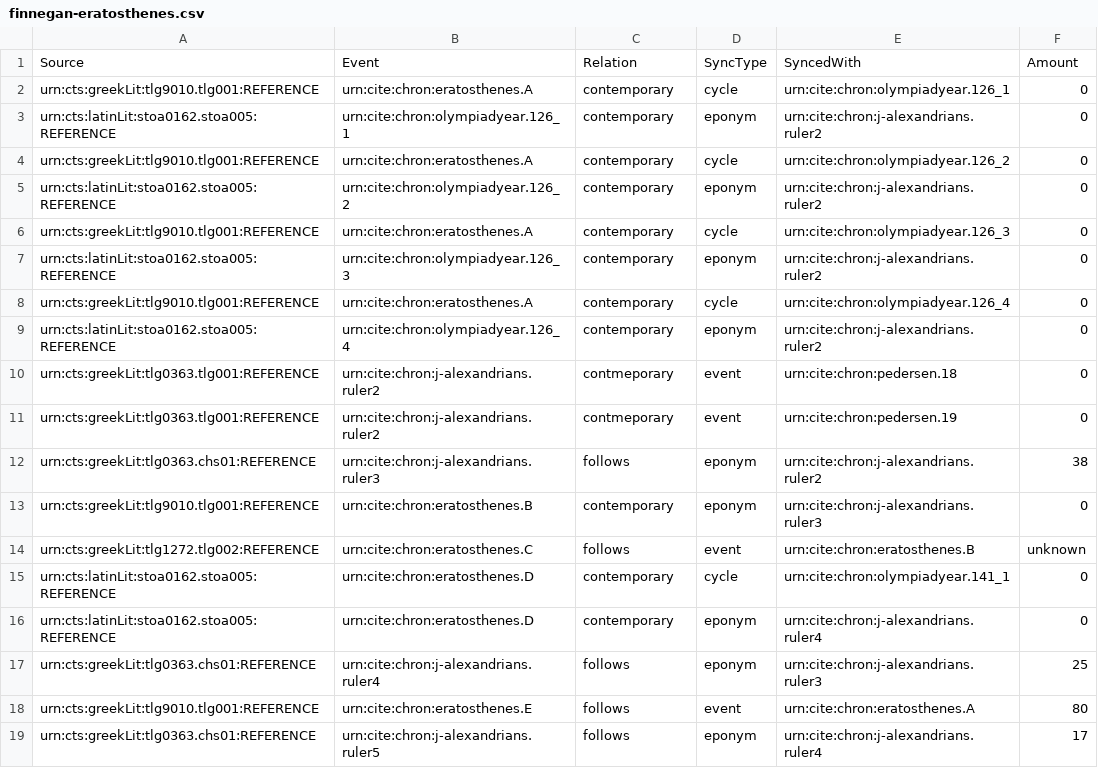
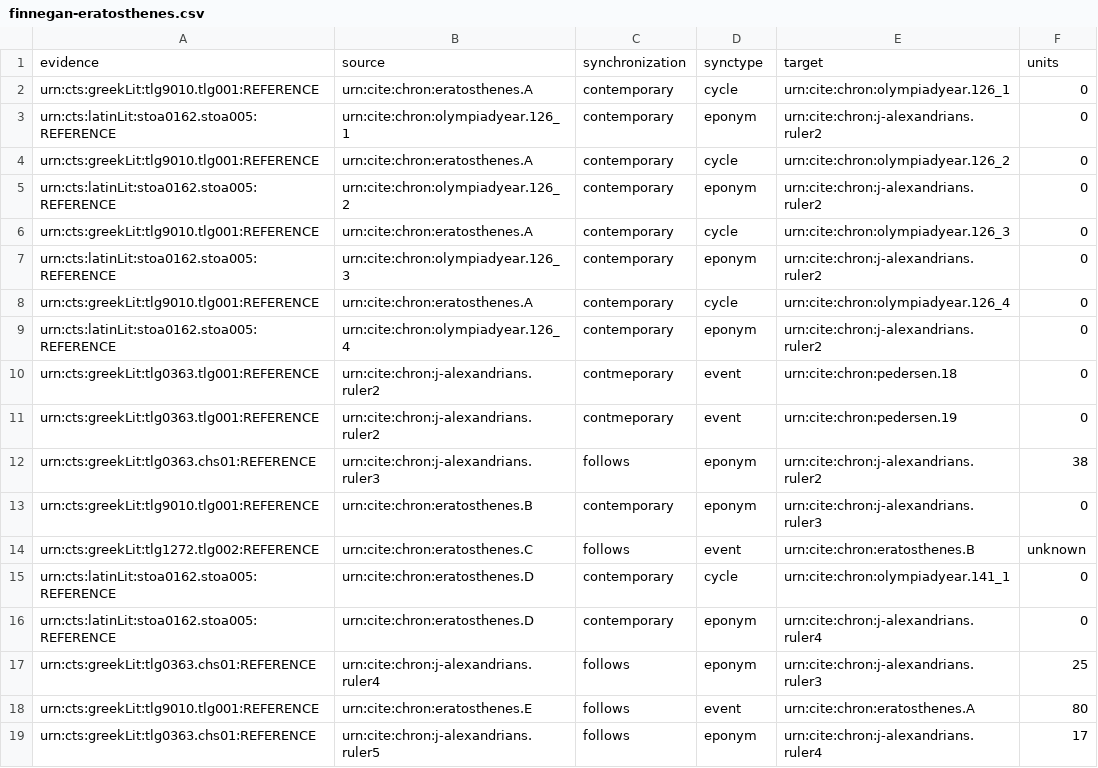
Before and after one commit to neelsmith/chronicles, a CSV file: src/main/webapp/chronologies/finnegan-eratosthenes.csv, drawn as a sheet; removed rows and columns are numbered as before the commit, all else as after; the diff names each change by its address in the sheet, - before the commit and + after, or states it on an @@ line.

```diff
--- a/src/main/webapp/chronologies/finnegan-eratosthenes.csv
+++ b/src/main/webapp/chronologies/finnegan-eratosthenes.csv
-row 1: Source | Event | Relation | SyncType | SyncedWith | Amount
+row 1: evidence | source | synchronization | synctype | target | units
```
Also changed, not shown: src/main/webapp/chronologies/cieremans-pausanias.csv, src/main/webapp/chronologies/thompson.csv.
